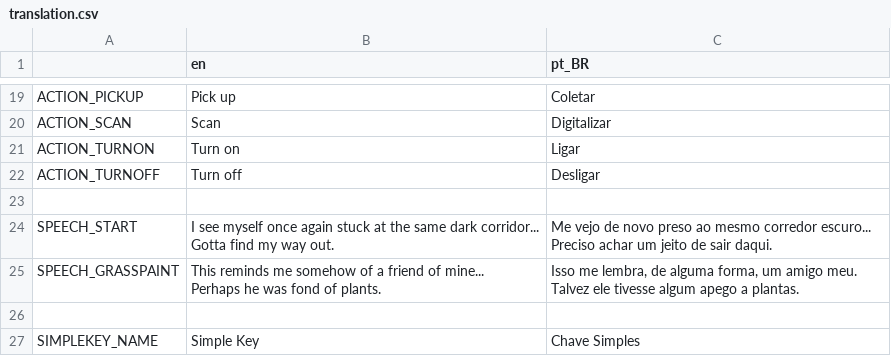
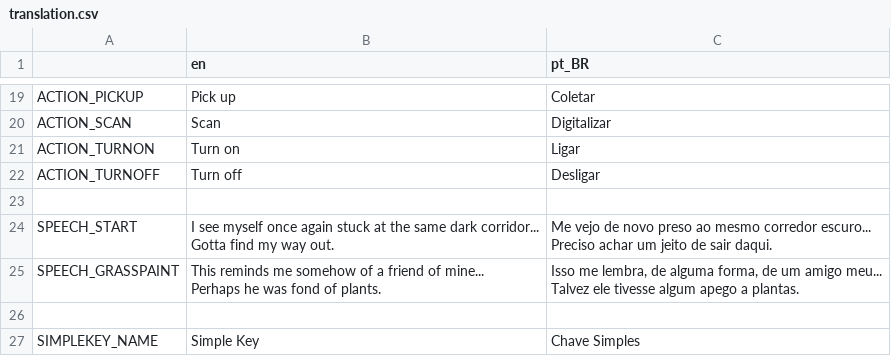
Before and after one commit to EmoonX/cipher, a CSV file: etc/translation.csv, drawn as a sheet; only a part is shown, gaps mark what is left out.

```diff
--- a/etc/translation.csv
+++ b/etc/translation.csv
@@ -26,5 +26,5 @@ Gotta find my way out.","Me vejo de novo preso ao mesmo corredor escuro...
 Preciso achar um jeito de sair daqui."
-SPEECH_GRASSPAINT,"This reminds me somehow of a friend of mine...
-Perhaps he was fond of plants.","Isso me lembra, de alguma forma, um amigo meu.
-Talvez ele tivesse algum apego a plantas."
+SPEECH_GRASSPAINT,"This reminds me somehow of a friend of mine...
+Perhaps he was fond of plants.","Isso me lembra, de alguma forma, de um amigo meu...
+Talvez ele tivesse algum apego a plantas."
 ,,
```
Also changed, not shown: 55 other files.
